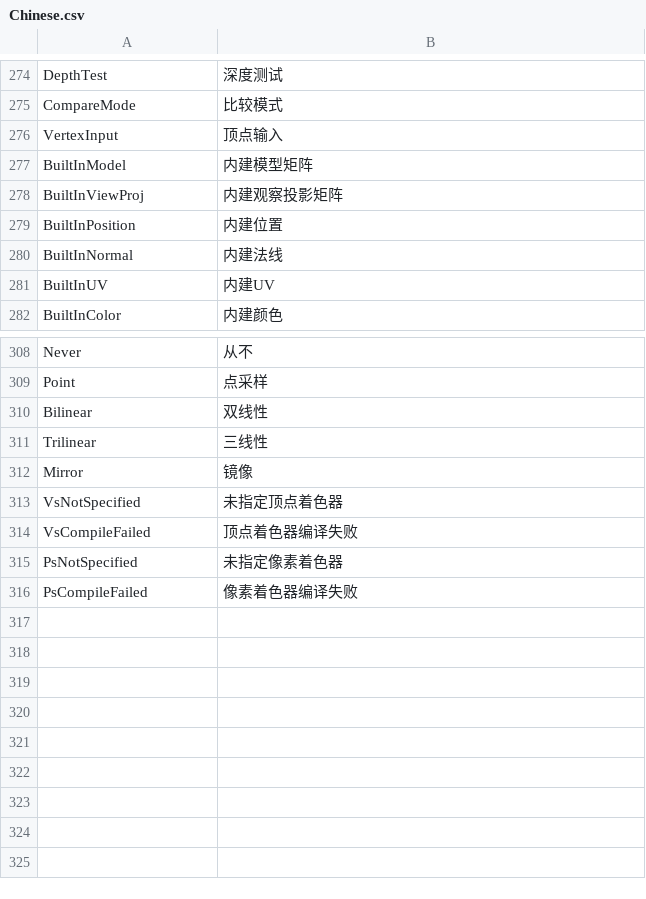
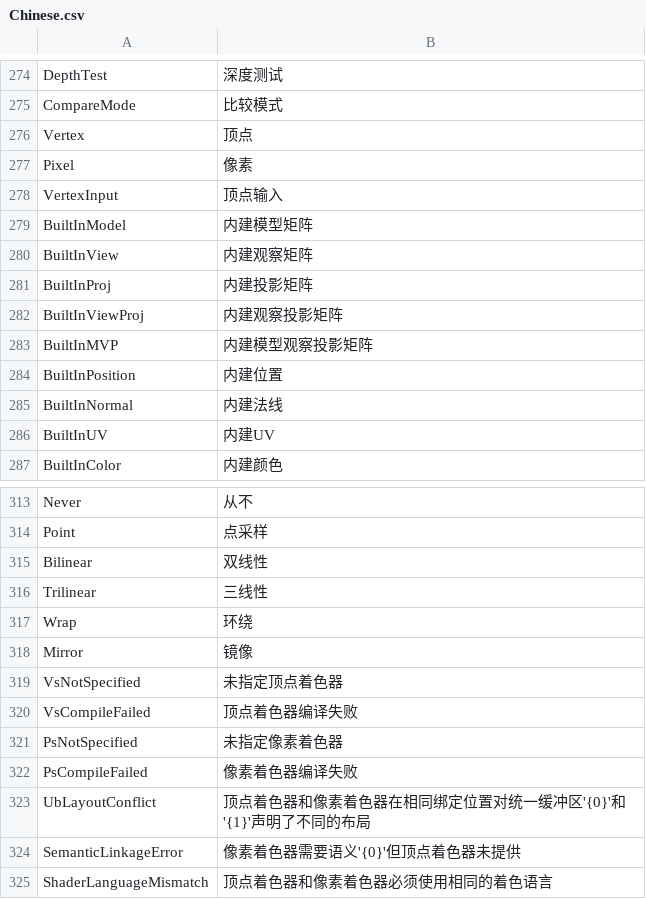
Before and after one commit to ShaderHelper/ShaderHelper, a CSV file: Resource/Localization/Chinese.csv, drawn as a sheet; only a part is shown, gaps mark what is left out; the diff names each change by its address in the sheet, - before the commit and + after, or states it on an @@ line.

```diff
--- a/Resource/Localization/Chinese.csv
+++ b/Resource/Localization/Chinese.csv
+row 276: Vertex | 顶点
+row 277: Pixel | 像素
+row 280: BuiltInView | 内建观察矩阵
+row 281: BuiltInProj | 内建投影矩阵
+row 283: BuiltInMVP | 内建模型观察投影矩阵
+row 317: Wrap | 环绕
+row 323: UbLayoutConflict | 顶点着色器和像素着色器在相同绑定位置对统一缓冲区'{0}'和'{1}'声明了不同的布局
+row 324: SemanticLinkageError | 像素着色器需要语义'{0}'但顶点着色器未提供
+row 325: ShaderLanguageMismatch | 顶点着色器和像素着色器必须使用相同的着色语言
```
Also changed, not shown: Resource/Localization/English.csv, 43 other files.
